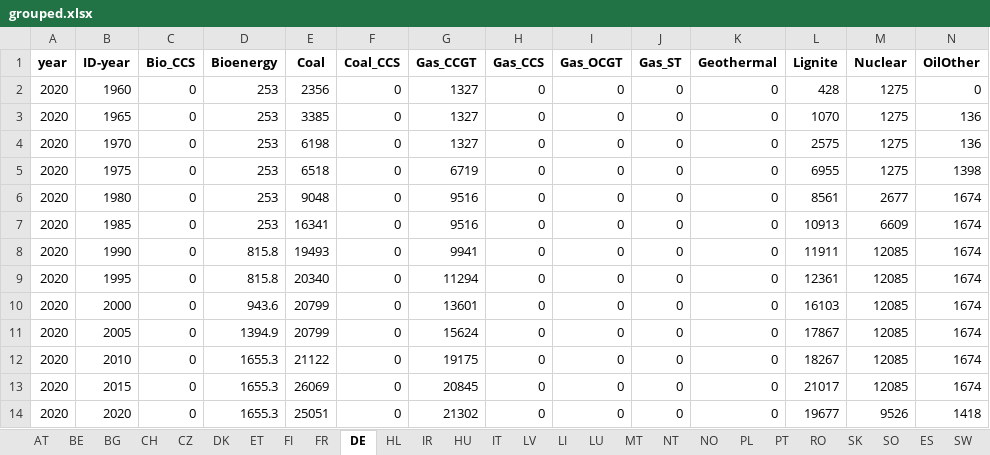
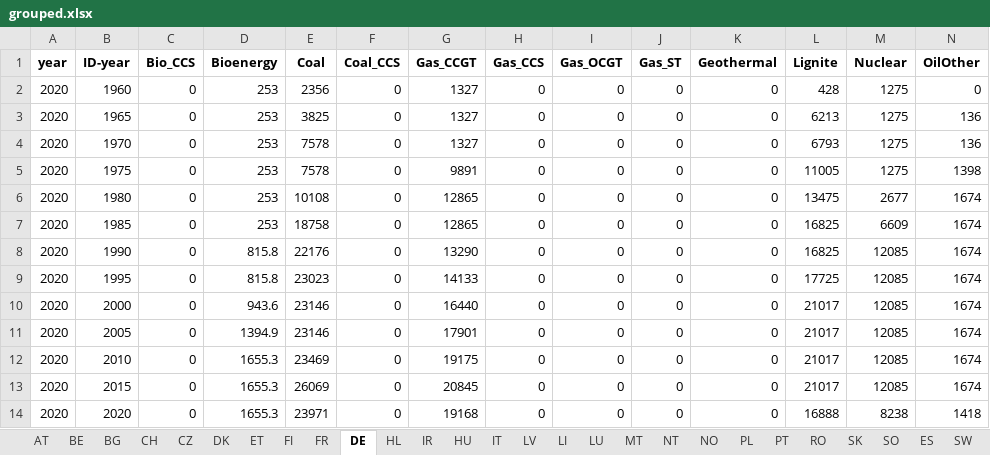
Before and after one commit to addroz/match_and_merge, an Excel workbook: grouped.xlsx, sheet DE, drawn as a sheet; values as stored, in another font and other column widths than the file's, no borders; the diff names each change by its address in the sheet, - before the commit and + after, or states it on an @@ line.

```diff
--- a/grouped.xlsx (sheet DE)
+++ b/grouped.xlsx (sheet DE)
-E3 (Coal): 3385
+E3 (Coal): 3825
-L3 (Lignite): 1070
+L3 (Lignite): 6213
-E4 (Coal): 6198
+E4 (Coal): 7578
-L4 (Lignite): 2575
+L4 (Lignite): 6793
-E5 (Coal): 6518
+E5 (Coal): 7578
-G5 (Gas_CCGT): 6719
+G5 (Gas_CCGT): 9891
-L5 (Lignite): 6955
+L5 (Lignite): 11005
-E6 (Coal): 9048
+E6 (Coal): 10108
-G6:G7 (Gas_CCGT): 9516
+G6:G7 (Gas_CCGT): 12865
-L6 (Lignite): 8561
+L6 (Lignite): 13475
-E7 (Coal): 16341
+E7 (Coal): 18758
-L7 (Lignite): 10913
+L7 (Lignite): 16825
-E8 (Coal): 19493
+E8 (Coal): 22176
-G8 (Gas_CCGT): 9941
+G8 (Gas_CCGT): 13290
-L8 (Lignite): 11911
+L8 (Lignite): 16825
-E9 (Coal): 20340
+E9 (Coal): 23023
-G9 (Gas_CCGT): 11294
+G9 (Gas_CCGT): 14133
-L9 (Lignite): 12361
+L9 (Lignite): 17725
-E10:E11 (Coal): 20799
+E10:E11 (Coal): 23146
-G10 (Gas_CCGT): 13601
+G10 (Gas_CCGT): 16440
-L10 (Lignite): 16103
+L10 (Lignite): 21017
-G11 (Gas_CCGT): 15624
+G11 (Gas_CCGT): 17901
-L11 (Lignite): 17867
+L11 (Lignite): 21017
-E12 (Coal): 21122
+E12 (Coal): 23469
-L12 (Lignite): 18267
+L12 (Lignite): 21017
-E14 (Coal): 25051
+E14 (Coal): 23971
-G14 (Gas_CCGT): 21302
+G14 (Gas_CCGT): 19168
-L14 (Lignite): 19677
+L14 (Lignite): 16888
-M14 (Nuclear): 9526
+M14 (Nuclear): 8238
```
Also changed, not shown: sheet CH, sheet UK, sheet NT, sheet PL, sheet IT, sheet FI, 14 more sheets, 2 other files.
